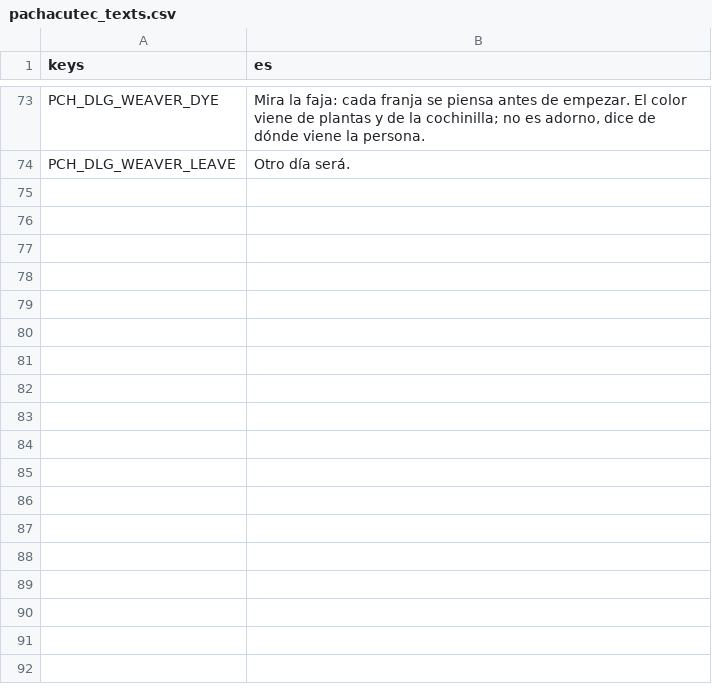
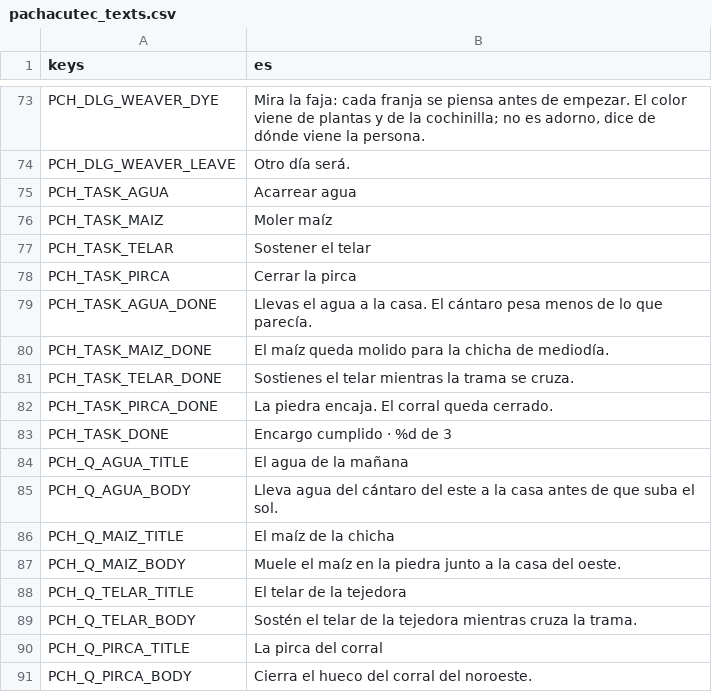
Before and after one commit to joseamaya/memorias-del-peru, a CSV file: campaigns/01_pachacutec/localization/pachacutec_texts.csv, drawn as a sheet; only a part is shown, gaps mark what is left out; the diff names each change by its address in the sheet, - before the commit and + after, or states it on an @@ line.

Commit message:
pachacutec: retirar el museo y estrenar los encargos del acto I (Fase 6)
- Se eliminan las tarjetas, las siete zonas de lectura, el TourCard del HUD y
  sus pruebas. La lectura queda en el diálogo y en el diario.
- Cuatro encargos con E: agua, maíz, telar y pirca. Consumen aliento, cierran
  su encargo en el diario y el primero fija el oficio.
- El tercer encargo dispara la llegada del mensajero; el cuarto queda opcional.
- Beber del quero y dejar la ofrenda desbloquean su entrada de Memoria sin
  tarjeta.
- `TaskPoint` añade el jarro y la piedra visibles donde faltaba objeto.
- Pruebas del acto I; 139 pruebas en verde y `DEMO_OK` intacto.

```diff
--- a/campaigns/01_pachacutec/localization/pachacutec_texts.csv
+++ b/campaigns/01_pachacutec/localization/pachacutec_texts.csv
+row 75: PCH_TASK_AGUA | Acarrear agua
+row 76: PCH_TASK_MAIZ | Moler maíz
+row 77: PCH_TASK_TELAR | Sostener el telar
+row 78: PCH_TASK_PIRCA | Cerrar la pirca
+row 79: PCH_TASK_AGUA_DONE | Llevas el agua a la casa. El cántaro pesa menos de lo que parecía.
+row 80: PCH_TASK_MAIZ_DONE | El maíz queda molido para la chicha de mediodía.
+row 81: PCH_TASK_TELAR_DONE | Sostienes el telar mientras la trama se cruza.
+row 82: PCH_TASK_PIRCA_DONE | La piedra encaja. El corral queda cerrado.
+row 83: PCH_TASK_DONE | Encargo cumplido · %d de 3
+row 84: PCH_Q_AGUA_TITLE | El agua de la mañana
+row 85: PCH_Q_AGUA_BODY | Lleva agua del cántaro del este a la casa antes de que suba el sol.
+row 86: PCH_Q_MAIZ_TITLE | El maíz de la chicha
+row 87: PCH_Q_MAIZ_BODY | Muele el maíz en la piedra junto a la casa del oeste.
+row 88: PCH_Q_TELAR_TITLE | El telar de la tejedora
+row 89: PCH_Q_TELAR_BODY | Sostén el telar de la tejedora mientras cruza la trama.
+row 90: PCH_Q_PIRCA_TITLE | La pirca del corral
+row 91: PCH_Q_PIRCA_BODY | Cierra el hueco del corral del noroeste.
```
Also changed, not shown: 21 other files.
